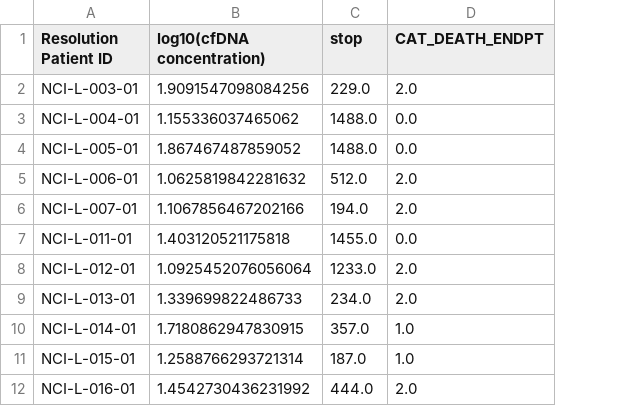
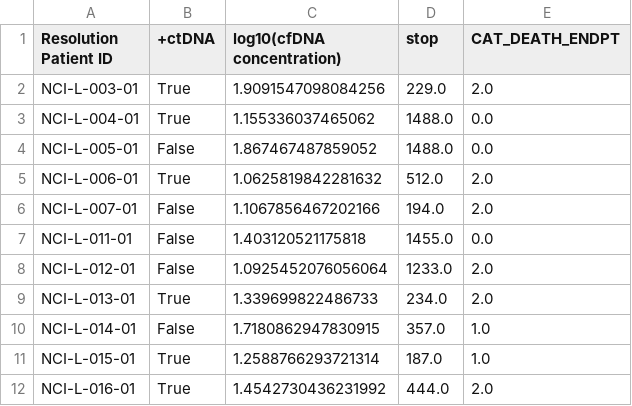
Before and after one commit to clinical-data-mining/ctDNA_CAT, a CSV file: data/generalizability_sydney.csv, drawn as a sheet; only a part is shown; the diff names each change by its address in the sheet, - before the commit and + after, or states it on an @@ line.

```diff
--- a/data/generalizability_sydney.csv
+++ b/data/generalizability_sydney.csv
+column B (+ctDNA), rows 2-12: True | True | False | True | False | False | False | True | False | True | True
```
Also changed, not shown: data/generalizability_msk.csv, 4 other files.
